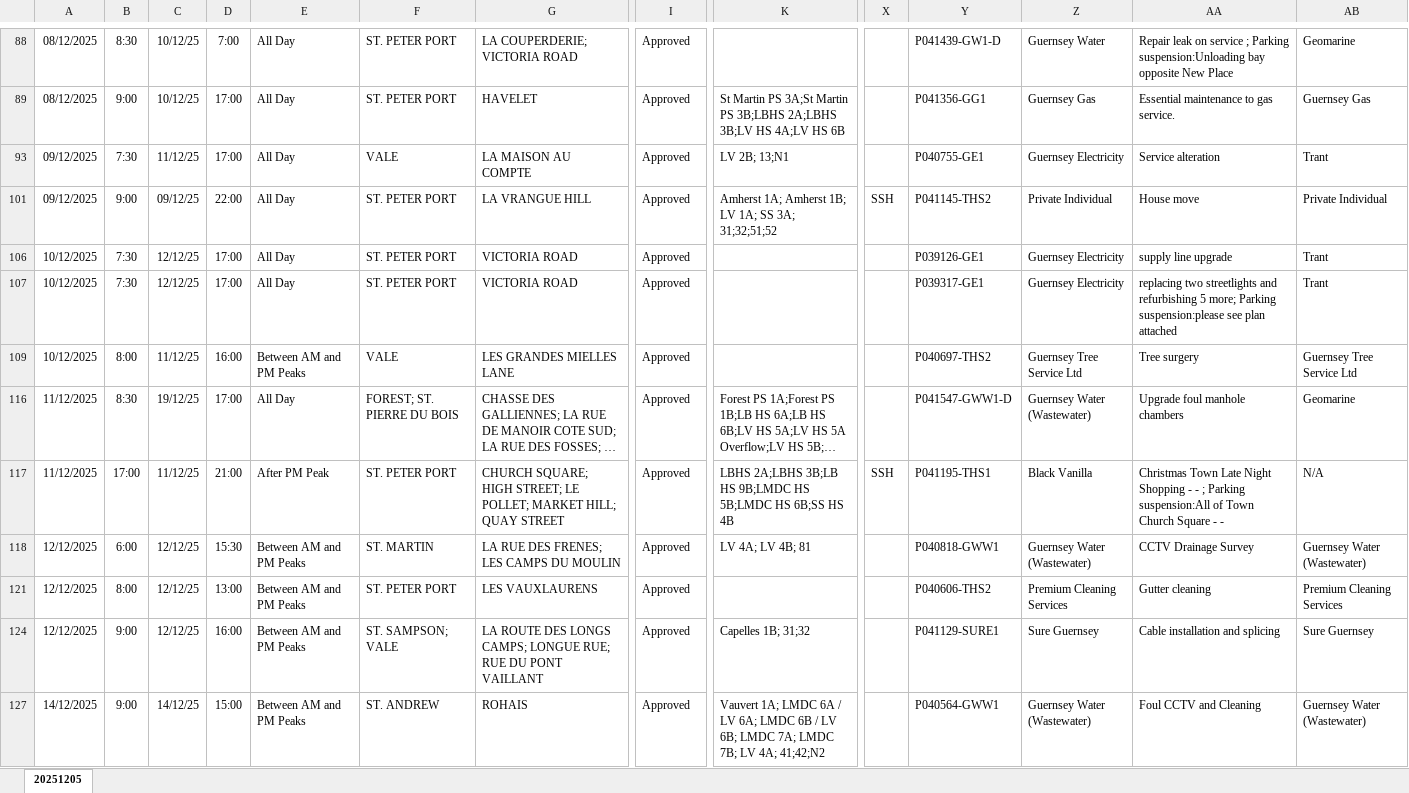
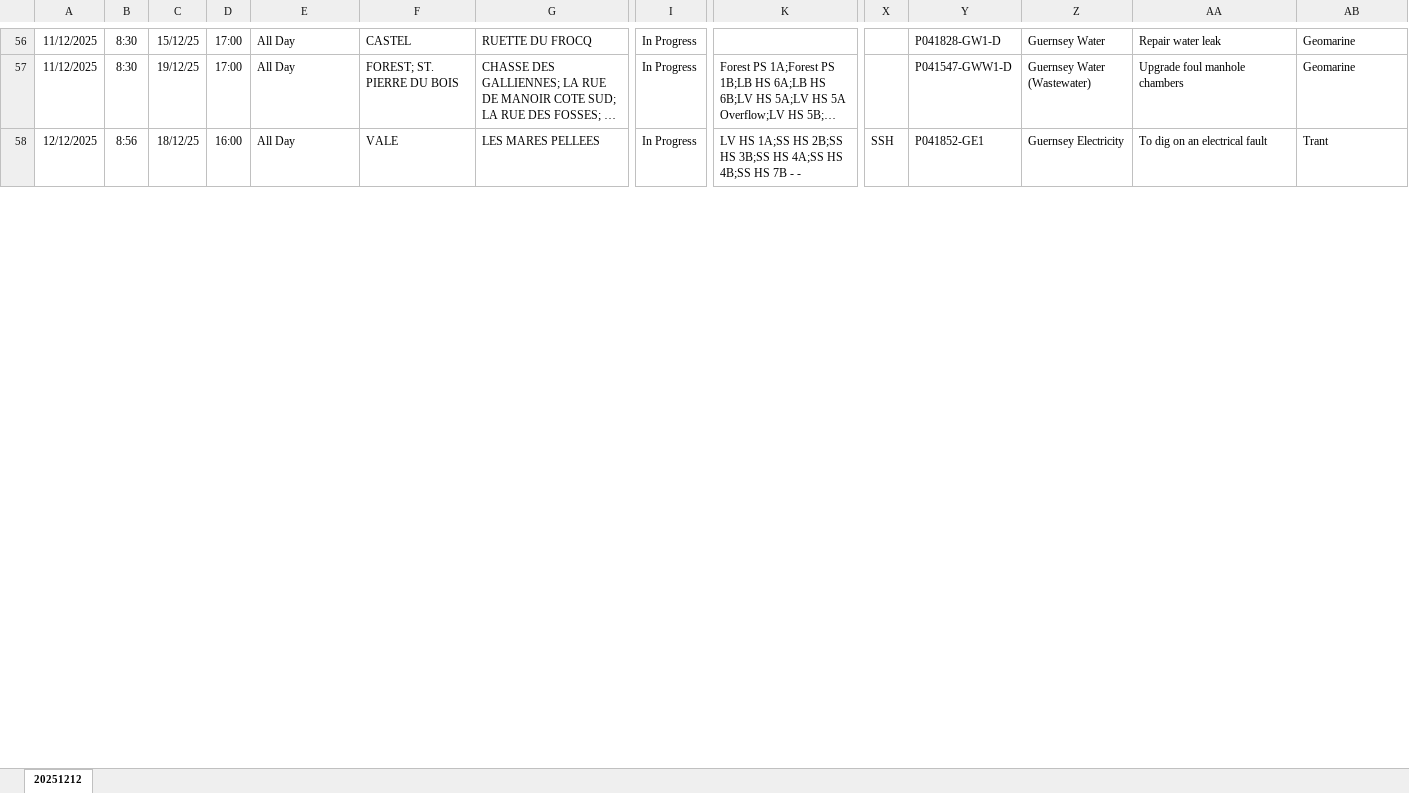
Before and after one commit to The-Quarry/guernsey-roadworks, an Excel workbook: latest.xlsx, sheet 20251212, drawn as a sheet; only a part is shown, gaps mark what is left out; long unchanged cells end in …; values as stored, in another font and other column widths than the file's, no borders; removed rows and columns are numbered as before the commit, all else as after; rows hold the shown columns only; the diff covers the shown part only; the diff names each change by its address in the sheet, - before the commit and + after, or states it on an @@ line.

```diff
--- a/latest.xlsx (sheet 20251212)
+++ b/latest.xlsx (sheet 20251212)
-sheet tab: 20251205
+sheet tab: 20251212
-A56: 08/12/2025
+A56: 11/12/2025
-C56: 10/12/25
+C56: 15/12/25
-D56: 7:00
+D56: 17:00
-F56: ST. PETER PORT
+F56: CASTEL
-G56: LA COUPERDERIE; VICTORIA ROAD
+G56: RUETTE DU FROCQ
-I56: Approved
+I56: In Progress
-Y56: P041439-GW1-D
+Y56: P041828-GW1-D
-AA56: Repair leak on service ; Parking suspension:Unloading bay opposite New Place
+AA56: Repair water leak
-row 89: 08/12/2025 | 9:00 | 10/12/25 | 17:00 | All Day | ST. PETER PORT | HAVELET | Approved | St Martin PS 3A;St Martin PS 3B;LBHS 2A;LBHS 3B;LV HS 4A;LV HS 6B |  | P041356-GG1 | Guernsey Gas | Essential maintenance to gas service. | Guernsey Gas
-row 93: 09/12/2025 | 7:30 | 11/12/25 | 17:00 | All Day | VALE | LA MAISON AU COMPTE | Approved | LV 2B; 13;N1 |  | P040755-GE1 | Guernsey Electricity | Service alteration | Trant
-row 101: 09/12/2025 | 9:00 | 09/12/25 | 22:00 | All Day | ST. PETER PORT | LA VRANGUE HILL | Approved | Amherst 1A; Amherst 1B; LV 1A; SS 3A; 31;32;51;52 | SSH | P041145-THS2 | Private Individual | House move | Private Individual
-row 106: 10/12/2025 | 7:30 | 12/12/25 | 17:00 | All Day | ST. PETER PORT | VICTORIA ROAD | Approved |  |  | P039126-GE1 | Guernsey Electricity | supply line upgrade | Trant
-row 107: 10/12/2025 | 7:30 | 12/12/25 | 17:00 | All Day | ST. PETER PORT | VICTORIA ROAD | Approved |  |  | P039317-GE1 | Guernsey Electricity | replacing two streetlights and refurbishing 5 more; Parking suspension:please see plan attached | Trant
-row 109: 10/12/2025 | 8:00 | 11/12/25 | 16:00 | Between AM and PM Peaks | VALE | LES GRANDES MIELLES LANE | Approved |  |  | P040697-THS2 | Guernsey Tree Service Ltd | Tree surgery | Guernsey Tree Service Ltd
-I57: Approved
+I57: In Progress
-row 117: 11/12/2025 | 17:00 | 11/12/25 | 21:00 | After PM Peak | ST. PETER PORT | CHURCH SQUARE; HIGH STREET; LE POLLET; MARKET HILL; QUAY STREET | Approved | LBHS 2A;LBHS 3B;LB HS 9B;LMDC HS 5B;LMDC HS 6B;SS HS 4B | SSH | P041195-THS1 | Black Vanilla | Christmas Town Late Night Shopping - - ; Parking suspension:All of Town Church Square - - | N/A
-B58: 6:00
+B58: 8:56
-C58: 12/12/25
+C58: 18/12/25
-D58: 15:30
+D58: 16:00
-E58: Between AM and PM Peaks
+E58: All Day
-F58: ST. MARTIN
+F58: VALE
-G58: LA RUE DES FRENES; LES CAMPS DU MOULIN
+G58: LES MARES PELLEES
-I58: Approved
+I58: In Progress
-K58: LV 4A; LV 4B; 81
+K58: LV HS 1A;SS HS 2B;SS HS 3B;SS HS 4A;SS HS 4B;SS HS 7B - -
-X58: (empty)
+X58: SSH
-Y58: P040818-GWW1
+Y58: P041852-GE1
-Z58: Guernsey Water (Wastewater)
+Z58: Guernsey Electricity
-AA58: CCTV Drainage Survey
+AA58: To dig on an electrical fault
-AB58: Guernsey Water (Wastewater)
+AB58: Trant
-row 121: 12/12/2025 | 8:00 | 12/12/25 | 13:00 | Between AM and PM Peaks | ST. PETER PORT | LES VAUXLAURENS | Approved |  |  | P040606-THS2 | Premium Cleaning Services | Gutter cleaning | Premium Cleaning Services
-row 124: 12/12/2025 | 9:00 | 12/12/25 | 16:00 | Between AM and PM Peaks | ST. SAMPSON; VALE | LA ROUTE DES LONGS CAMPS; LONGUE RUE; RUE DU PONT VAILLANT | Approved | Capelles 1B; 31;32 |  | P041129-SURE1 | Sure Guernsey | Cable installation and splicing | Sure Guernsey
-row 127: 14/12/2025 | 9:00 | 14/12/25 | 15:00 | Between AM and PM Peaks | ST. ANDREW | ROHAIS | Approved | Vauvert 1A; LMDC 6A / LV 6A; LMDC 6B / LV 6B; LMDC 7A; LMDC 7B; LV 4A; 41;42;N2 |  | P040564-GWW1 | Guernsey Water (Wastewater) | Foul CCTV and Cleaning | Guernsey Water (Wastewater)
```
Also changed, not shown: 11 added rows, 18 removed rows and 32 edited cells elsewhere in this sheet, hidden cells.
